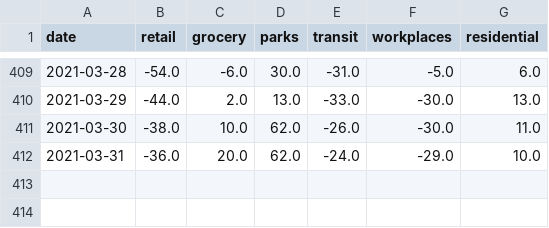
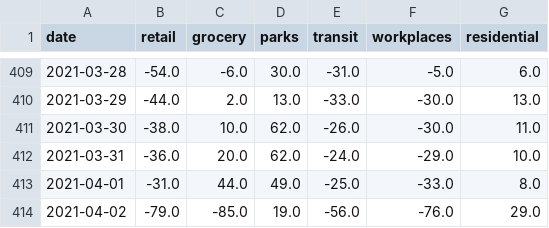
Before and after one commit to bisop-repo/dashboard, a CSV file: Global_Mobility_Report_raw.csv, drawn as a sheet; only a part is shown, gaps mark what is left out; the diff names each change by its address in the sheet, - before the commit and + after, or states it on an @@ line.

```diff
--- a/Global_Mobility_Report_raw.csv
+++ b/Global_Mobility_Report_raw.csv
+row 413: 2021-04-01 | -31.0 | 44.0 | 49.0 | -25.0 | -33.0 | 8.0
+row 414: 2021-04-02 | -79.0 | -85.0 | 19.0 | -56.0 | -76.0 | 29.0
```
Also changed, not shown: paq_vs_google.csv, paq_vs_google_diff.csv, 6 other files.
